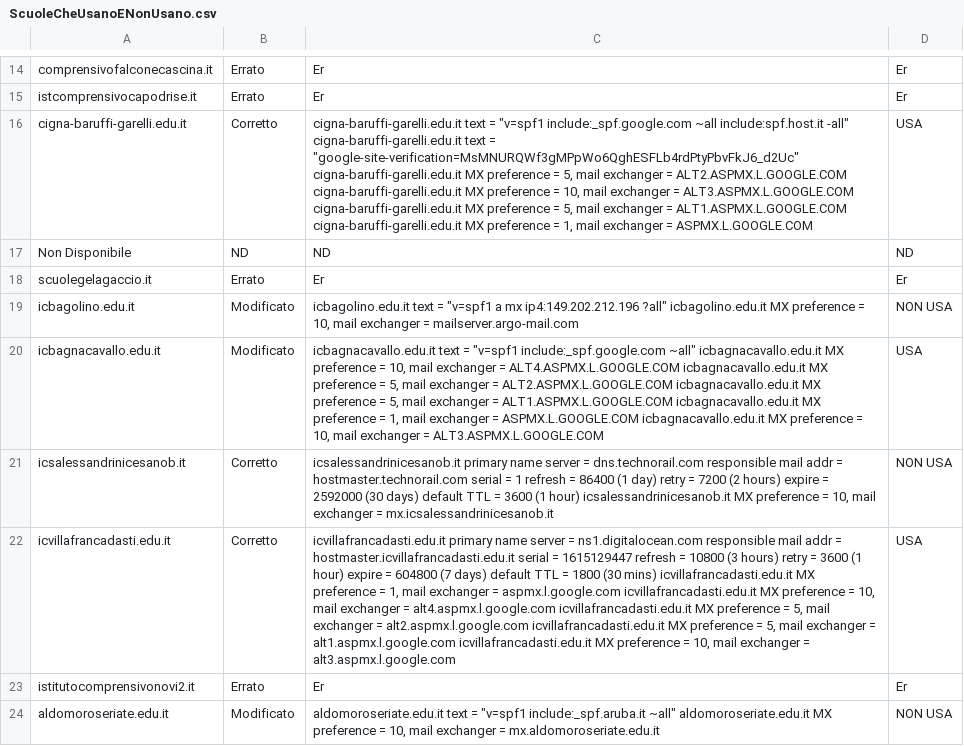
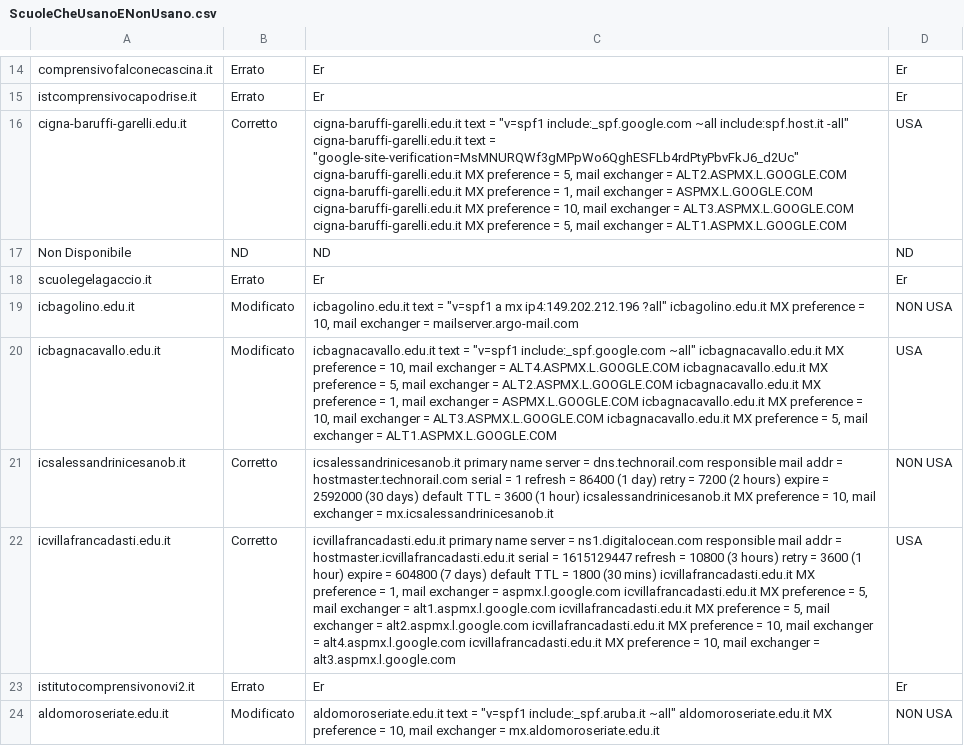
Before and after one commit to GhostNappalm/Progetto-Reti, a CSV file: Proj/ScuoleCheUsanoENonUsano.csv, drawn as a sheet; only a part is shown, gaps mark what is left out; the diff covers the shown part only; the diff names each change by its address in the sheet, - before the commit and + after, or states it on an @@ line.

```diff
--- a/Proj/ScuoleCheUsanoENonUsano.csv
+++ b/Proj/ScuoleCheUsanoENonUsano.csv
-C16: …preference = 10, mail exchanger = ALT3.ASPMX.L.GOOGLE.COM cigna-baruffi-garelli.edu.it MX preference = 5, mail exchanger = ALT1.ASPMX.L.GOOGLE.COM cigna-baruffi-garelli.edu.it MX preference = 1, mail exchanger = ASPMX.L.GOOGLE.COM
+C16: …preference = 1, mail exchanger = ASPMX.L.GOOGLE.COM cigna-baruffi-garelli.edu.it MX preference = 10, mail exchanger = ALT3.ASPMX.L.GOOGLE.COM cigna-baruffi-garelli.edu.it MX preference = 5, mail exchanger = ALT1.ASPMX.L.GOOGLE.COM
-C20: …preference = 5, mail exchanger = ALT1.ASPMX.L.GOOGLE.COM icbagnacavallo.edu.it MX preference = 1, mail exchanger = ASPMX.L.GOOGLE.COM icbagnacavallo.edu.it MX preference = 10, mail exchanger = ALT3.ASPMX.L.GOOGLE.COM
+C20: …preference = 1, mail exchanger = ASPMX.L.GOOGLE.COM icbagnacavallo.edu.it MX preference = 10, mail exchanger = ALT3.ASPMX.L.GOOGLE.COM icbagnacavallo.edu.it MX preference = 5, mail exchanger = ALT1.ASPMX.L.GOOGLE.COM
-C22: …preference = 10, mail exchanger = alt4.aspmx.l.google.com icvillafrancadasti.edu.it MX preference = 5, mail exchanger = alt2.aspmx.l.google.com icvillafrancadasti.edu.it MX preference = 5, mail exchanger = alt1.aspmx.l.google.com icvillafrancadasti.edu.it MX…
+C22: …preference = 5, mail exchanger = alt1.aspmx.l.google.com icvillafrancadasti.edu.it MX preference = 5, mail exchanger = alt2.aspmx.l.google.com icvillafrancadasti.edu.it MX preference = 10, mail exchanger = alt4.aspmx.l.google.com icvillafrancadasti.edu.it MX…
```
Also changed, not shown: 5 removed rows and 4 edited cells elsewhere in this file, 12 other files.
